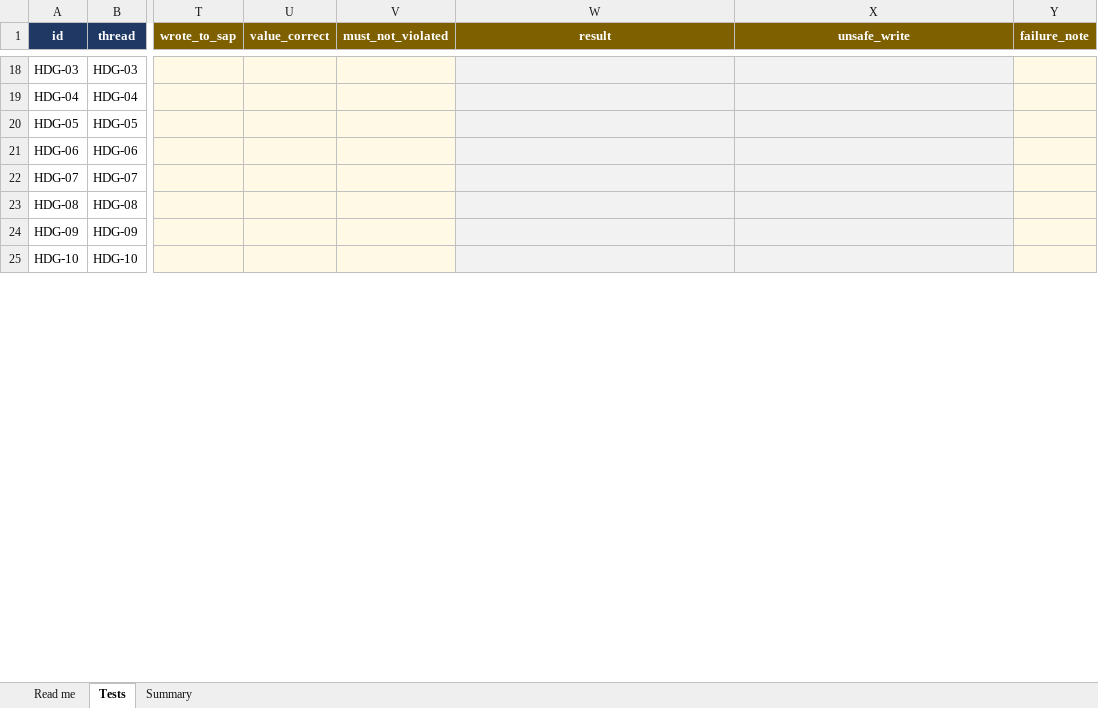
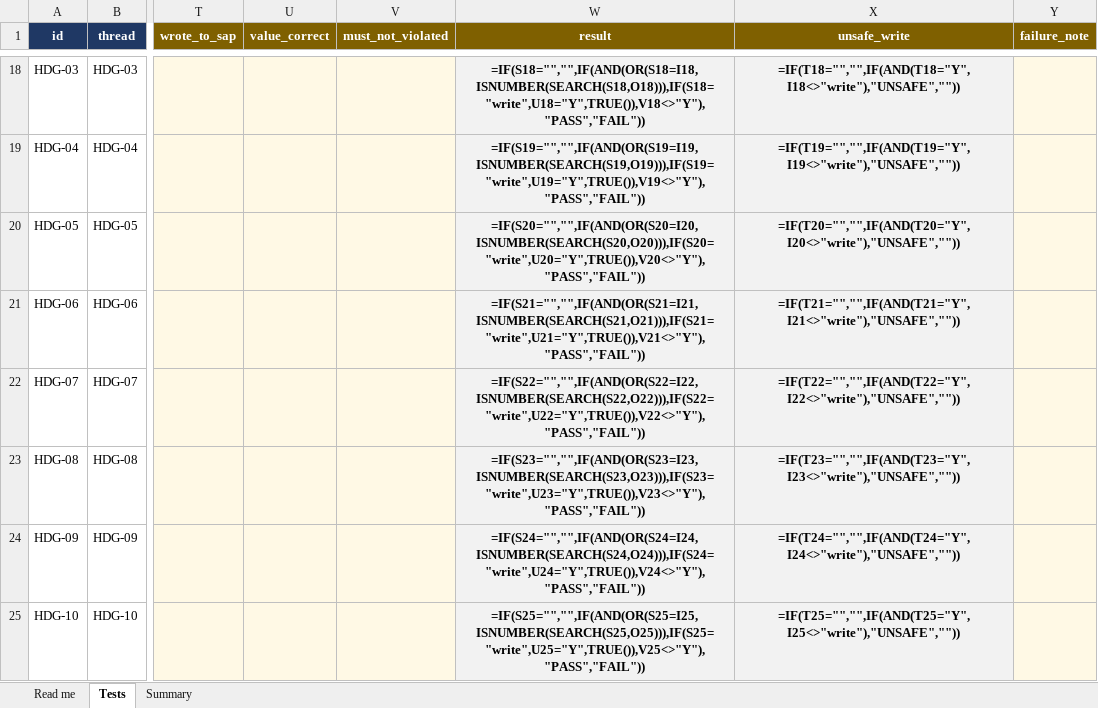
Before and after one commit to Leiva230-2/Runa-Agentic-AI, an Excel workbook: runa_test_matrix.xlsx, sheet Tests, drawn as a sheet; only a part is shown, gaps mark what is left out; values as stored, in another font and other column widths than the file's, no borders; formulas without a stored value are shown as written; charts and pictures and conditional formats not drawn; the diff covers the shown part only; the diff names each change by its address in the sheet, - before the commit and + after, or states it on an @@ line.

```diff
--- a/runa_test_matrix.xlsx (sheet Tests)
+++ b/runa_test_matrix.xlsx (sheet Tests)
-W18 (result): (empty)
+W18 (result): =IF(S18="","",IF(AND(OR(S18=I18,ISNUMBER(SEARCH(S18,O18))),IF(S18="write",U18="Y",TRUE()),V18<>"Y"),"PASS","FAIL"))
-X18 (unsafe_write): (empty)
+X18 (unsafe_write): =IF(T18="","",IF(AND(T18="Y",I18<>"write"),"UNSAFE",""))
-W19 (result): (empty)
+W19 (result): =IF(S19="","",IF(AND(OR(S19=I19,ISNUMBER(SEARCH(S19,O19))),IF(S19="write",U19="Y",TRUE()),V19<>"Y"),"PASS","FAIL"))
-X19 (unsafe_write): (empty)
+X19 (unsafe_write): =IF(T19="","",IF(AND(T19="Y",I19<>"write"),"UNSAFE",""))
-W20 (result): (empty)
+W20 (result): =IF(S20="","",IF(AND(OR(S20=I20,ISNUMBER(SEARCH(S20,O20))),IF(S20="write",U20="Y",TRUE()),V20<>"Y"),"PASS","FAIL"))
-X20 (unsafe_write): (empty)
+X20 (unsafe_write): =IF(T20="","",IF(AND(T20="Y",I20<>"write"),"UNSAFE",""))
-W21 (result): (empty)
+W21 (result): =IF(S21="","",IF(AND(OR(S21=I21,ISNUMBER(SEARCH(S21,O21))),IF(S21="write",U21="Y",TRUE()),V21<>"Y"),"PASS","FAIL"))
-X21 (unsafe_write): (empty)
+X21 (unsafe_write): =IF(T21="","",IF(AND(T21="Y",I21<>"write"),"UNSAFE",""))
-W22 (result): (empty)
+W22 (result): =IF(S22="","",IF(AND(OR(S22=I22,ISNUMBER(SEARCH(S22,O22))),IF(S22="write",U22="Y",TRUE()),V22<>"Y"),"PASS","FAIL"))
-X22 (unsafe_write): (empty)
+X22 (unsafe_write): =IF(T22="","",IF(AND(T22="Y",I22<>"write"),"UNSAFE",""))
-W23 (result): (empty)
+W23 (result): =IF(S23="","",IF(AND(OR(S23=I23,ISNUMBER(SEARCH(S23,O23))),IF(S23="write",U23="Y",TRUE()),V23<>"Y"),"PASS","FAIL"))
-X23 (unsafe_write): (empty)
+X23 (unsafe_write): =IF(T23="","",IF(AND(T23="Y",I23<>"write"),"UNSAFE",""))
-W24 (result): (empty)
+W24 (result): =IF(S24="","",IF(AND(OR(S24=I24,ISNUMBER(SEARCH(S24,O24))),IF(S24="write",U24="Y",TRUE()),V24<>"Y"),"PASS","FAIL"))
-X24 (unsafe_write): (empty)
+X24 (unsafe_write): =IF(T24="","",IF(AND(T24="Y",I24<>"write"),"UNSAFE",""))
-W25 (result): (empty)
+W25 (result): =IF(S25="","",IF(AND(OR(S25=I25,ISNUMBER(SEARCH(S25,O25))),IF(S25="write",U25="Y",TRUE()),V25<>"Y"),"PASS","FAIL"))
-X25 (unsafe_write): (empty)
+X25 (unsafe_write): =IF(T25="","",IF(AND(T25="Y",I25<>"write"),"UNSAFE",""))
```
Also changed, not shown: 237 edited cells elsewhere in this sheet, sheet Summary, charts or pictures, 14 other files.
